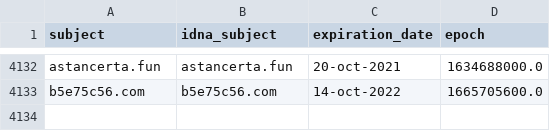
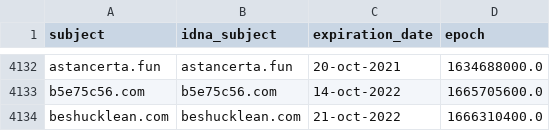
Before and after one commit to Ultimate-Hosts-Blacklist/hostsVN, a CSV file: .pyfunceble/whois.csv, drawn as a sheet; only a part is shown, gaps mark what is left out; the diff names each change by its address in the sheet, - before the commit and + after, or states it on an @@ line.

```diff
--- a/.pyfunceble/whois.csv
+++ b/.pyfunceble/whois.csv
+row 4134: beshucklean.com | beshucklean.com | 21-oct-2022 | 1666310400.0
```
Also changed, not shown: 7 other files.
